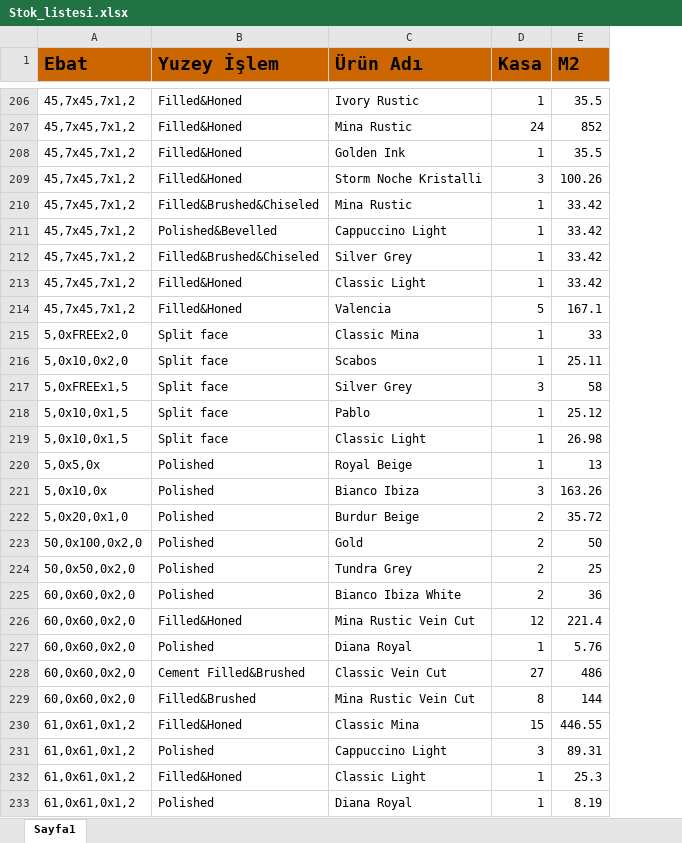
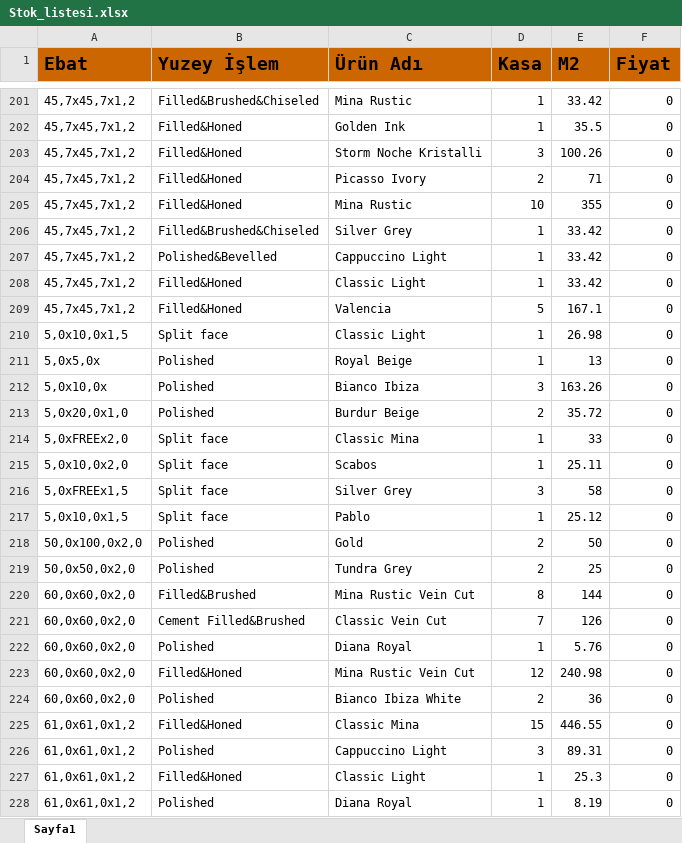
Before and after one commit to Thusuaso/newprojectservis, an Excel workbook: resource_api/raporlar/dosyalar/Stok_listesi.xlsx, sheet Sayfa1, drawn as a sheet; only a part is shown, gaps mark what is left out; values as stored, in another font and other column widths than the file's, no borders; removed rows and columns are numbered as before the commit, all else as after; the diff covers the shown part only; the diff names each change by its address in the sheet, - before the commit and + after, or states it on an @@ line.

```diff
--- a/resource_api/raporlar/dosyalar/Stok_listesi.xlsx (sheet Sayfa1)
+++ b/resource_api/raporlar/dosyalar/Stok_listesi.xlsx (sheet Sayfa1)
+column F (Fiyat), rows 201-203: all 0; row 205: 0; rows 207-209: all 0; rows 214-219: all 0; rows 224-228: all 0
-B201 (Yuzey İşlem): Filled&Honed
+B201 (Yuzey İşlem): Filled&Brushed&Chiseled
-C201 (Ürün Adı): Ivory Rustic
+C201 (Ürün Adı): Mina Rustic
-E201 (M2): 35.5
+E201 (M2): 33.42
-row 207: 45,7x45,7x1,2 | Filled&Honed | Mina Rustic | 24 | 852
@@ row 205 moved to row 204: 45,7x45,7x1,2 @@
-B205 (Yuzey İşlem): Filled&Brushed&Chiseled
+B205 (Yuzey İşlem): Filled&Honed
-D205 (Kasa): 1
+D205 (Kasa): 10
-E205 (M2): 33.42
+E205 (M2): 355
@@ row 212 moved to row 206: 45,7x45,7x1,2 @@
@@ row 219 moved to row 210: 5,0x10,0x1,5 @@
@@ row 220 moved to row 211: 5,0x5,0x @@
@@ row 221 moved to row 212: 5,0x10,0x @@
@@ row 222 moved to row 213: 5,0x20,0x1,0 @@
@@ row 229 moved to row 220: 60,0x60,0x2,0 @@
+row 221: 60,0x60,0x2,0 | Cement Filled&Brushed | Classic Vein Cut | 7 | 126 | 0
@@ row 227 moved to row 222: 60,0x60,0x2,0 @@
+row 223: 60,0x60,0x2,0 | Filled&Honed | Mina Rustic Vein Cut | 12 | 240.98 | 0
-row 226: 60,0x60,0x2,0 | Filled&Honed | Mina Rustic Vein Cut | 12 | 221.4
-row 228: 60,0x60,0x2,0 | Cement Filled&Brushed | Classic Vein Cut | 27 | 486
```
Also changed, not shown: 10 added rows, 23 removed rows, 119 moved rows and 16 edited cells elsewhere in this sheet, 1 other file.
